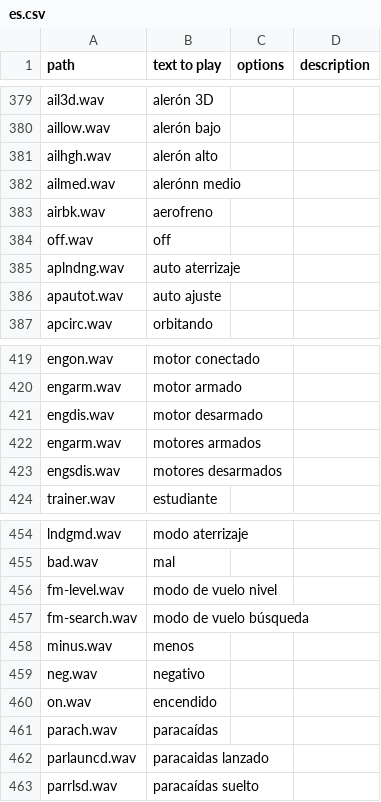
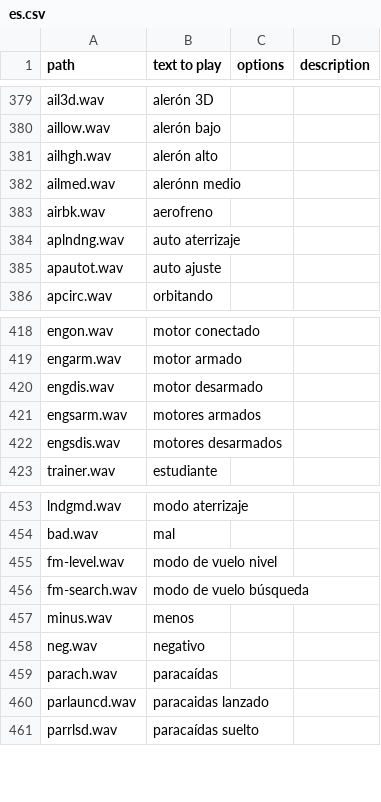
Before and after one commit to tbrautaset/ETHOS-Feedback-Community, a CSV file: audio/es/es.csv, drawn as a sheet; only a part is shown, gaps mark what is left out.

Commit message:
update audio es.csv
removed repetitions and fix error

```diff
--- a/audio/es/es.csv
+++ b/audio/es/es.csv
@@ -383,3 +383,2 @@ ailmed.wav,alerónn medio,,
 airbk.wav,aerofreno,,
-off.wav,off,,
 aplndng.wav,auto aterrizaje,,
@@ -421,3 +420,3 @@ engarm.wav,motor armado,,
 engdis.wav,motor desarmado,,
-engarm.wav,motores armados,,
+engsarm.wav,motores armados,,
 engsdis.wav,motores desarmados,,
@@ -459,3 +458,2 @@ minus.wav,menos,,
 neg.wav,negativo,,
-on.wav,encendido,,
 parach.wav,paracaídas,,
```
